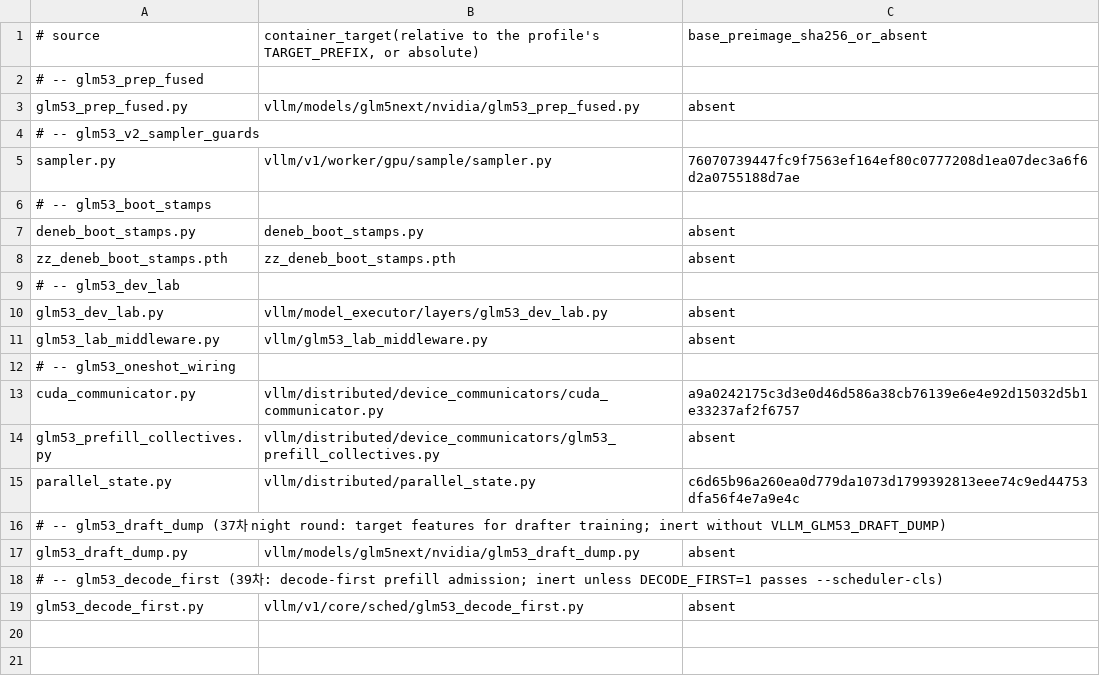
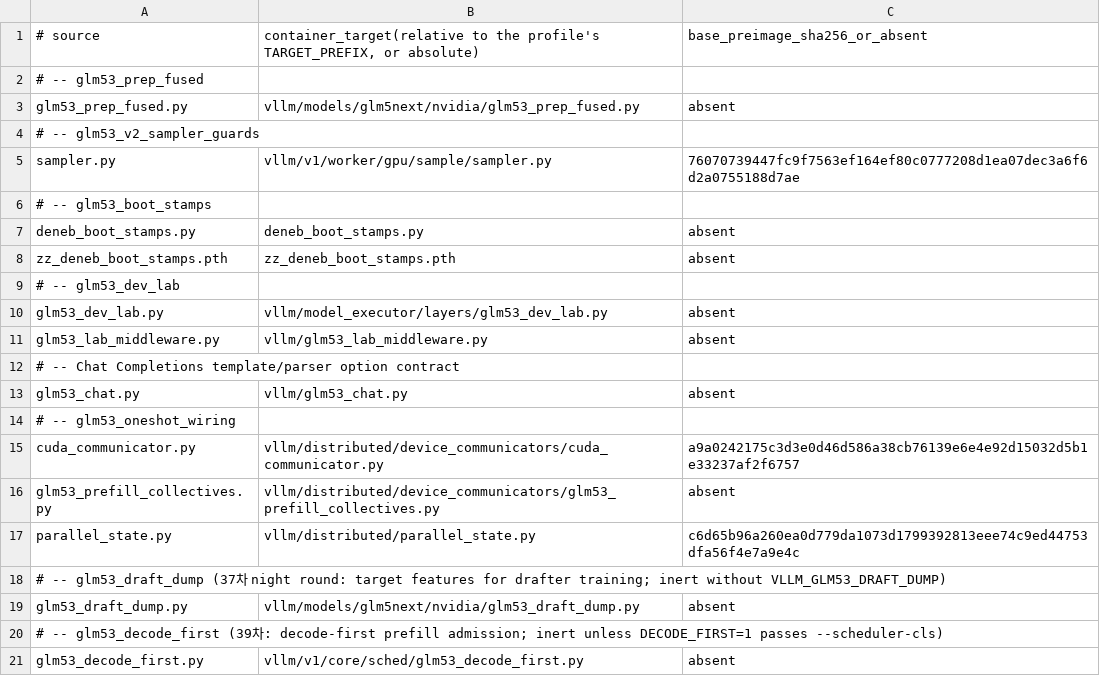
Before and after one commit to choiceoh/stkernel, a TSV file: overlay/modules/glm53_runtime/manifest.tsv, drawn as a sheet.

Commit message:
fix(glm53): preserve chat history and align reasoning options

```diff
--- a/overlay/modules/glm53_runtime/manifest.tsv
+++ b/overlay/modules/glm53_runtime/manifest.tsv
@@ -11,2 +11,4 @@ glm53_dev_lab.py	vllm/model_executor/layers/glm53_dev_lab.py	absent
 glm53_lab_middleware.py	vllm/glm53_lab_middleware.py	absent
+# -- Chat Completions template/parser option contract
+glm53_chat.py	vllm/glm53_chat.py	absent
 # -- glm53_oneshot_wiring
```
Also changed, not shown: build/glm53/manifest.tsv, 12 other files.
